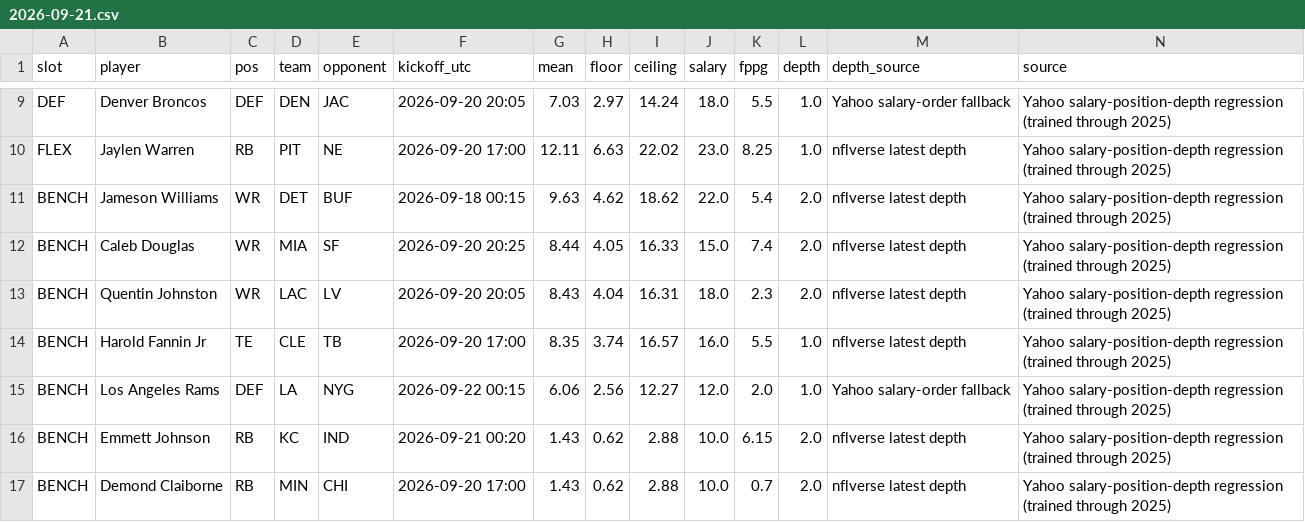
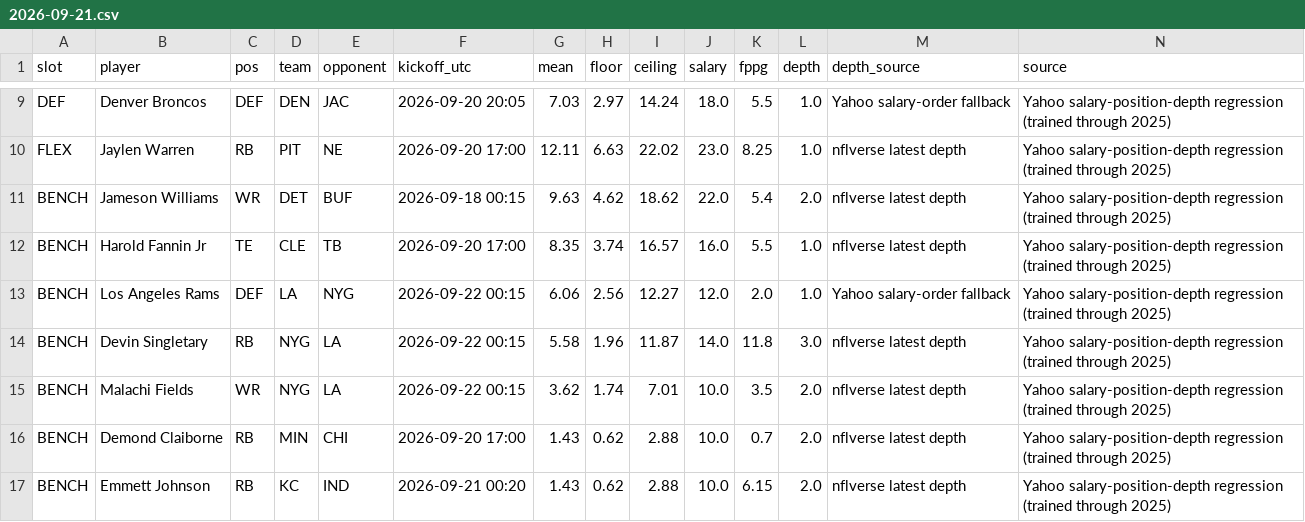
Before and after one commit to Dave356w/-nfl-top25-rankings, a CSV file: site/data/lineup/history/2026-09-21.csv, drawn as a sheet; only a part is shown, gaps mark what is left out; removed rows and columns are numbered as before the commit, all else as after; rows hold the shown columns only; the diff names each change by its address in the sheet, - before the commit and + after, or states it on an @@ line.

```diff
--- a/site/data/lineup/history/2026-09-21.csv
+++ b/site/data/lineup/history/2026-09-21.csv
-row 12: BENCH | Caleb Douglas | WR | MIA | SF | 2026-09-20 20:25 | 8.44 | 4.05 | 16.33 | 15.0 | 7.4 | 2.0 | nflverse latest depth | Yahoo salary-position-depth regression (trained through 2025)
-row 13: BENCH | Quentin Johnston | WR | LAC | LV | 2026-09-20 20:05 | 8.43 | 4.04 | 16.31 | 18.0 | 2.3 | 2.0 | nflverse latest depth | Yahoo salary-position-depth regression (trained through 2025)
+row 14: BENCH | Devin Singletary | RB | NYG | LA | 2026-09-22 00:15 | 5.58 | 1.96 | 11.87 | 14.0 | 11.8 | 3.0 | nflverse latest depth | Yahoo salary-position-depth regression (trained through 2025)
+row 15: BENCH | Malachi Fields | WR | NYG | LA | 2026-09-22 00:15 | 3.62 | 1.74 | 7.01 | 10.0 | 3.5 | 2.0 | nflverse latest depth | Yahoo salary-position-depth regression (trained through 2025)
@@ row 17 moved to row 16: BENCH @@
```
Also changed, not shown: 27 other files.
